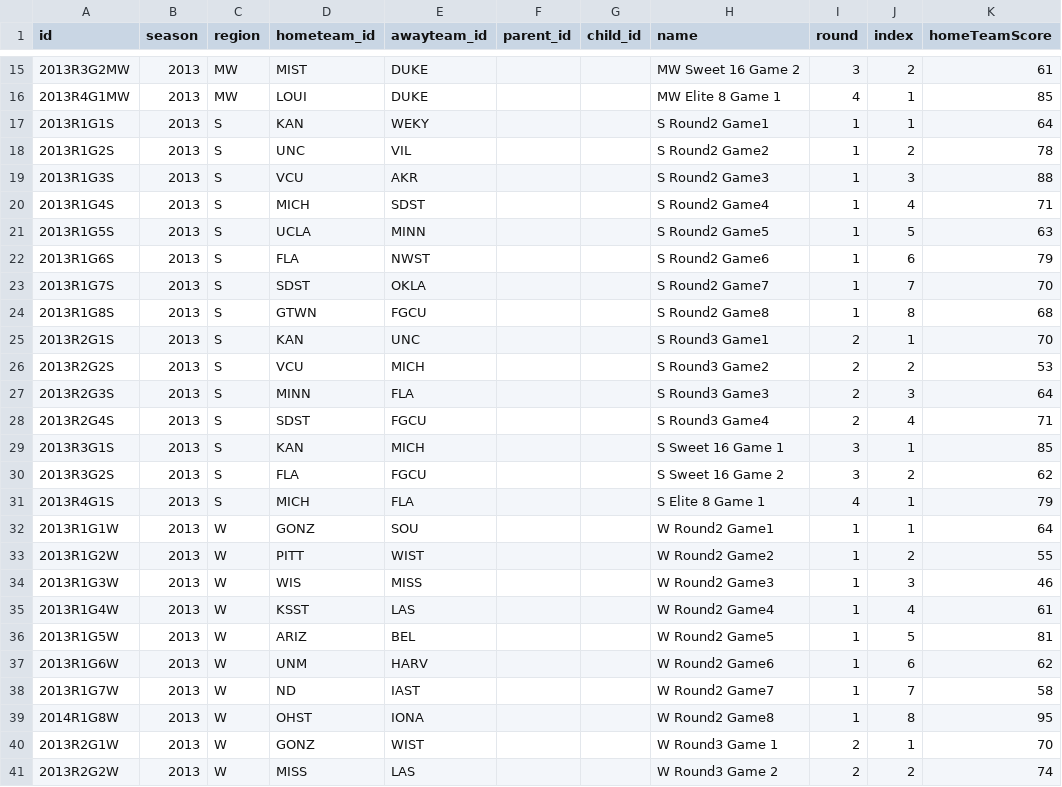
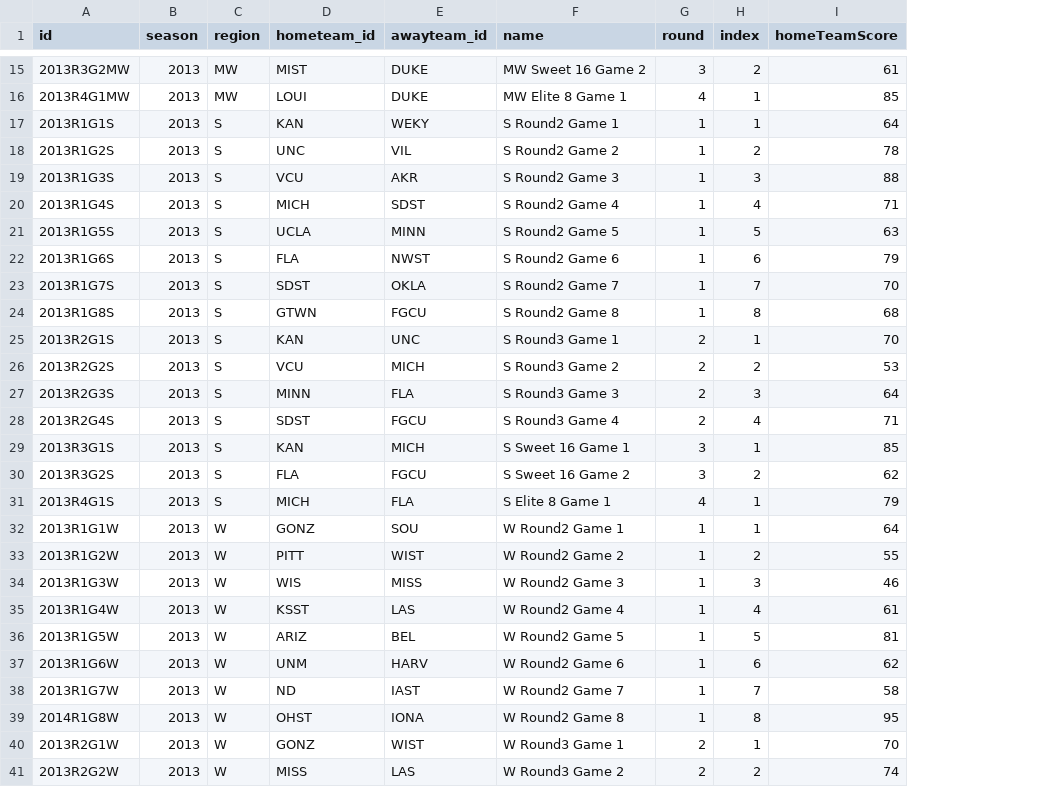
Before and after one commit to jsuggs/CollegeCrazies, a CSV file: app/data/mm/2013/games.csv, drawn as a sheet; only a part is shown, gaps mark what is left out; removed rows and columns are numbered as before the commit, all else as after; the diff covers the shown part only; the diff names each change by its address in the sheet, - before the commit and + after, or states it on an @@ line.

Commit message:
Remove parent and child relationships from mm bracket games

```diff
--- a/app/data/mm/2013/games.csv
+++ b/app/data/mm/2013/games.csv
-column F (parent_id), empty
-column G (child_id), empty
-F17 (name): S Round2 Game1
+F17 (name): S Round2 Game 1
-F18 (name): S Round2 Game2
+F18 (name): S Round2 Game 2
-F19 (name): S Round2 Game3
+F19 (name): S Round2 Game 3
-F20 (name): S Round2 Game4
+F20 (name): S Round2 Game 4
-F21 (name): S Round2 Game5
+F21 (name): S Round2 Game 5
-F22 (name): S Round2 Game6
+F22 (name): S Round2 Game 6
-F23 (name): S Round2 Game7
+F23 (name): S Round2 Game 7
-F24 (name): S Round2 Game8
+F24 (name): S Round2 Game 8
-F25 (name): S Round3 Game1
+F25 (name): S Round3 Game 1
-F26 (name): S Round3 Game2
+F26 (name): S Round3 Game 2
-F27 (name): S Round3 Game3
+F27 (name): S Round3 Game 3
-F28 (name): S Round3 Game4
+F28 (name): S Round3 Game 4
-F32 (name): W Round2 Game1
+F32 (name): W Round2 Game 1
-F33 (name): W Round2 Game2
+F33 (name): W Round2 Game 2
-F34 (name): W Round2 Game3
+F34 (name): W Round2 Game 3
-F35 (name): W Round2 Game4
+F35 (name): W Round2 Game 4
-F36 (name): W Round2 Game5
+F36 (name): W Round2 Game 5
-F37 (name): W Round2 Game6
+F37 (name): W Round2 Game 6
-F38 (name): W Round2 Game7
+F38 (name): W Round2 Game 7
-F39 (name): W Round2 Game8
+F39 (name): W Round2 Game 8
```
Also changed, not shown: 16 edited cells elsewhere in this file, 2 other files.
